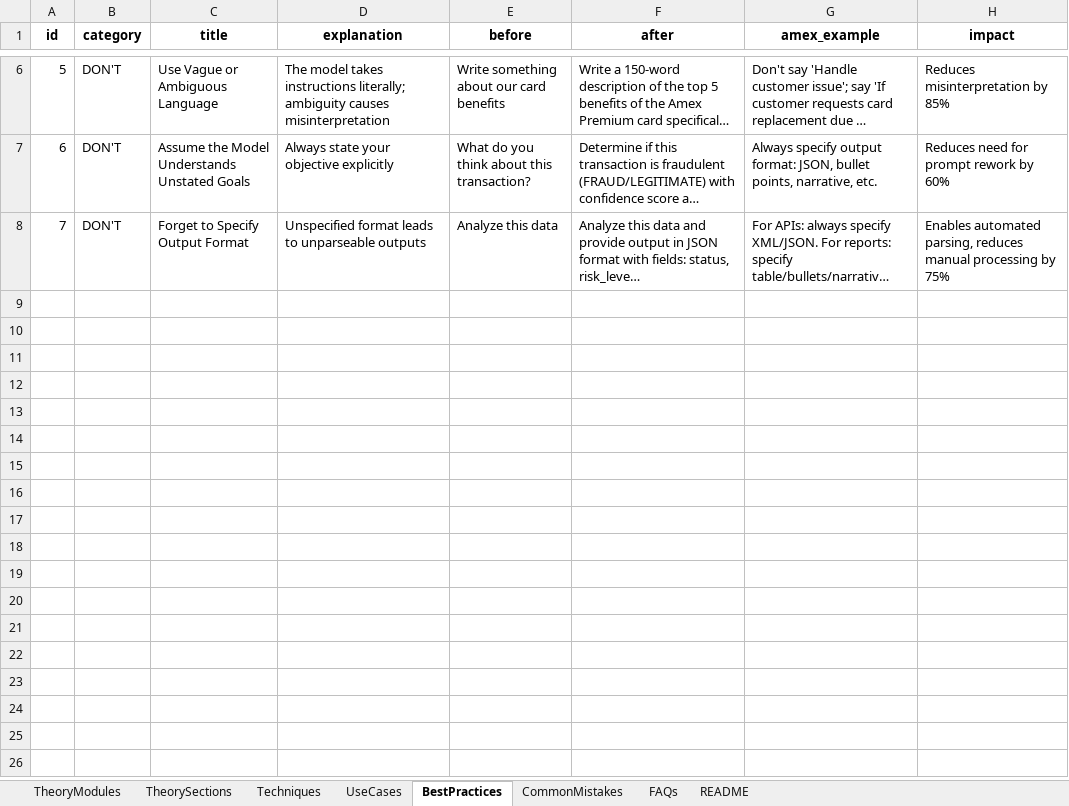
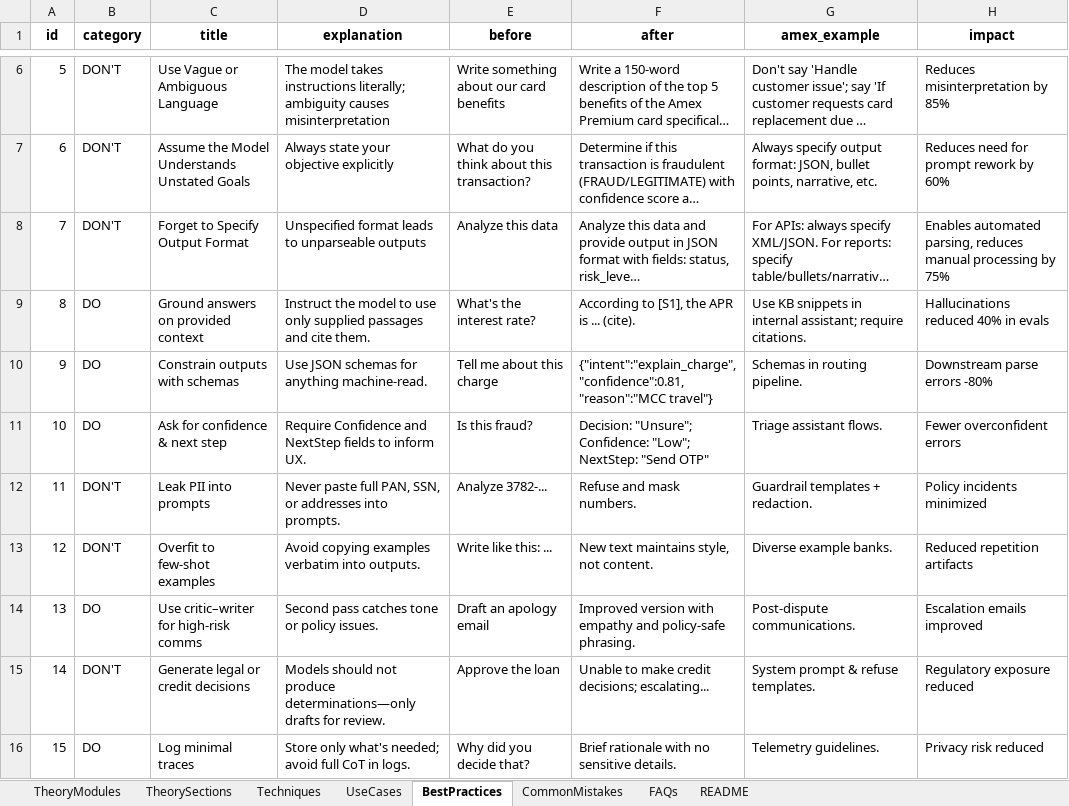
Before and after one commit to amritanshverma98/Prompt-Store, an Excel workbook: docs/prompt_store_content.xlsx, sheet BestPractices, drawn as a sheet; only a part is shown, gaps mark what is left out; long unchanged cells end in …; values as stored, in another font and other column widths than the file's, no borders; the diff names each change by its address in the sheet, - before the commit and + after, or states it on an @@ line.

```diff
--- a/docs/prompt_store_content.xlsx (sheet BestPractices)
+++ b/docs/prompt_store_content.xlsx (sheet BestPractices)
+row 9: 8 | DO | Ground answers on provided context | Instruct the model to use only supplied passages and cite them. | What's the interest rate? | According to [S1], the APR is ... (cite). | Use KB snippets in internal assistant; require citations. | Hallucinations reduced 40% in evals
+row 10: 9 | DO | Constrain outputs with schemas | Use JSON schemas for anything machine-read. | Tell me about this charge | {"intent":"explain_charge","confidence":0.81,"reason":"MCC travel"} | Schemas in routing pipeline. | Downstream parse errors -80%
+row 11: 10 | DO | Ask for confidence & next step | Require Confidence and NextStep fields to inform UX. | Is this fraud? | Decision: "Unsure"; Confidence: "Low"; NextStep: "Send OTP" | Triage assistant flows. | Fewer overconfident errors
+row 12: 11 | DON'T | Leak PII into prompts | Never paste full PAN, SSN, or addresses into prompts. | Analyze 3782-... | Refuse and mask numbers. | Guardrail templates + redaction. | Policy incidents minimized
+row 13: 12 | DON'T | Overfit to few-shot examples | Avoid copying examples verbatim into outputs. | Write like this: ... | New text maintains style, not content. | Diverse example banks. | Reduced repetition artifacts
+row 14: 13 | DO | Use critic–writer for high-risk comms | Second pass catches tone or policy issues. | Draft an apology email | Improved version with empathy and policy-safe phrasing. | Post-dispute communications. | Escalation emails improved
+row 15: 14 | DON'T | Generate legal or credit decisions | Models should not produce determinations—only drafts for review. | Approve the loan | Unable to make credit decisions; escalating... | System prompt & refuse templates. | Regulatory exposure reduced
+row 16: 15 | DO | Log minimal traces | Store only what's needed; avoid full CoT in logs. | Why did you decide that? | Brief rationale with no sensitive details. | Telemetry guidelines. | Privacy risk reduced
```
Also changed, not shown: sheet Techniques, sheet UseCases, sheet TheorySections, sheet CommonMistakes, sheet FAQs, sheet TheoryModules.
